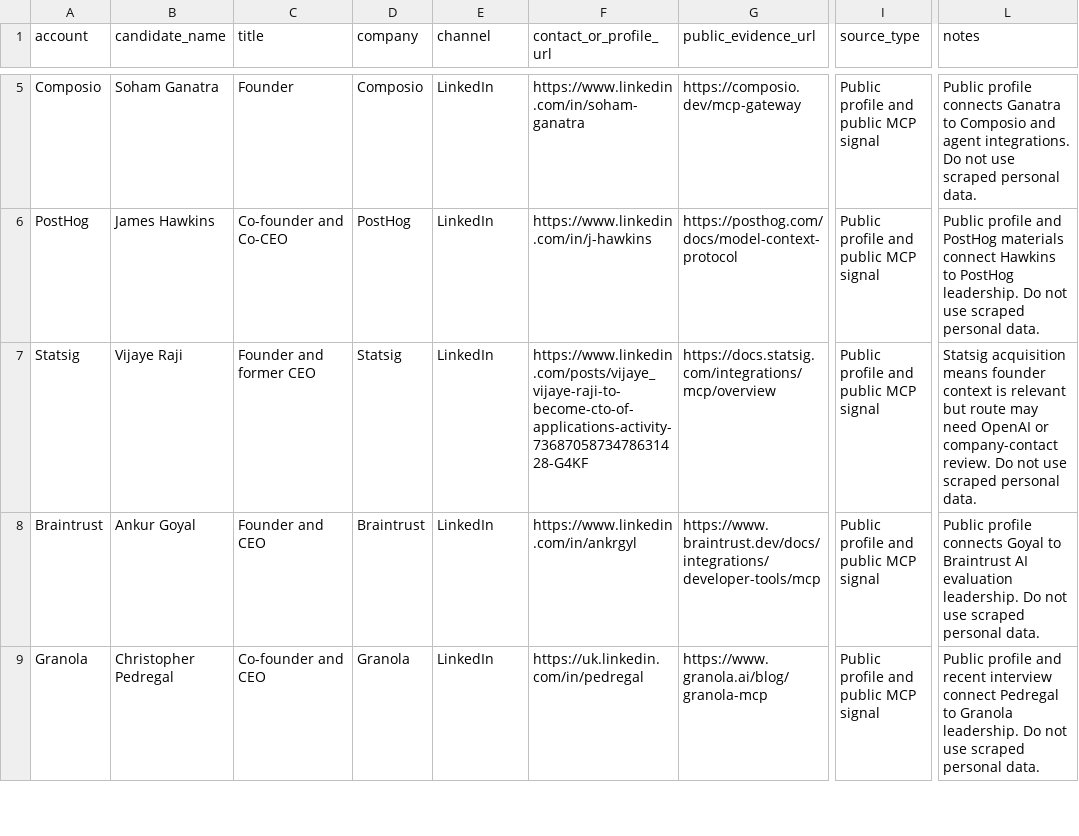
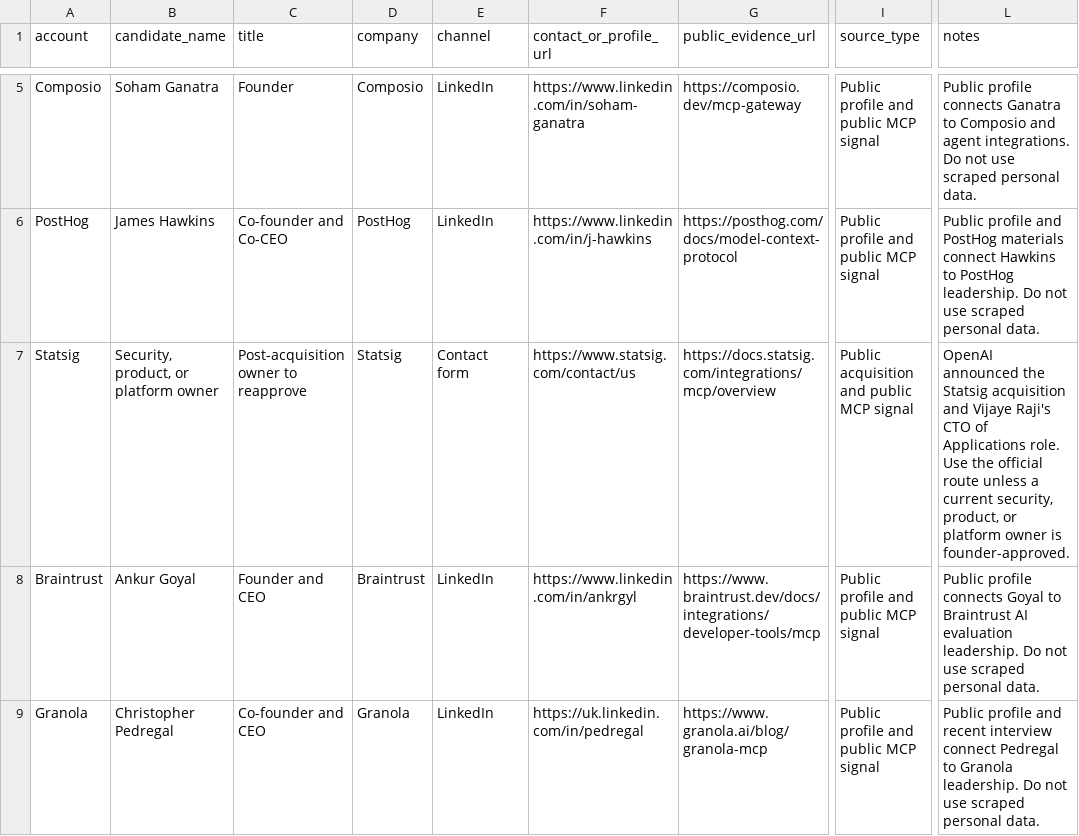
Before and after one commit to Davidleeops/mcpscan, a CSV file: sales/recipient-candidates-2026-08-14.csv, drawn as a sheet; only a part is shown, gaps mark what is left out; the diff names each change by its address in the sheet, - before the commit and + after, or states it on an @@ line.

```diff
--- a/sales/recipient-candidates-2026-08-14.csv
+++ b/sales/recipient-candidates-2026-08-14.csv
-B7 (candidate_name): Vijaye Raji
+B7 (candidate_name): Security, product, or platform owner
-C7 (title): Founder and former CEO
+C7 (title): Post-acquisition owner to reapprove
-E7 (channel): LinkedIn
+E7 (channel): Contact form
-F7 (contact_or_profile_url): https://www.linkedin.com/posts/vijaye_vijaye-raji-to-become-cto-of-applications-activity-7368705873478631428-G4KF
+F7 (contact_or_profile_url): https://www.statsig.com/contact/us
-I7 (source_type): Public profile and public MCP signal
+I7 (source_type): Public acquisition and public MCP signal
-L7 (notes): Statsig acquisition means founder context is relevant but route may need OpenAI or company-contact review. Do not use scraped personal data.
+L7 (notes): OpenAI announced the Statsig acquisition and Vijaye Raji's CTO of Applications role. Use the official route unless a current security, product, or platform owner is founder-approved.
```
Also changed, not shown: 27 other files.
